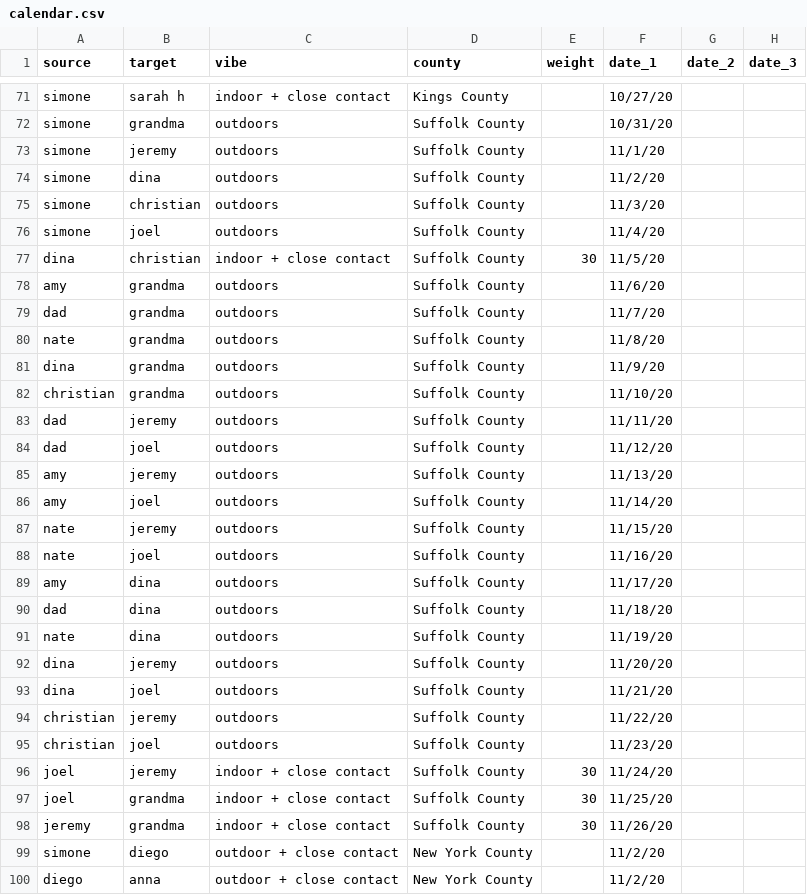
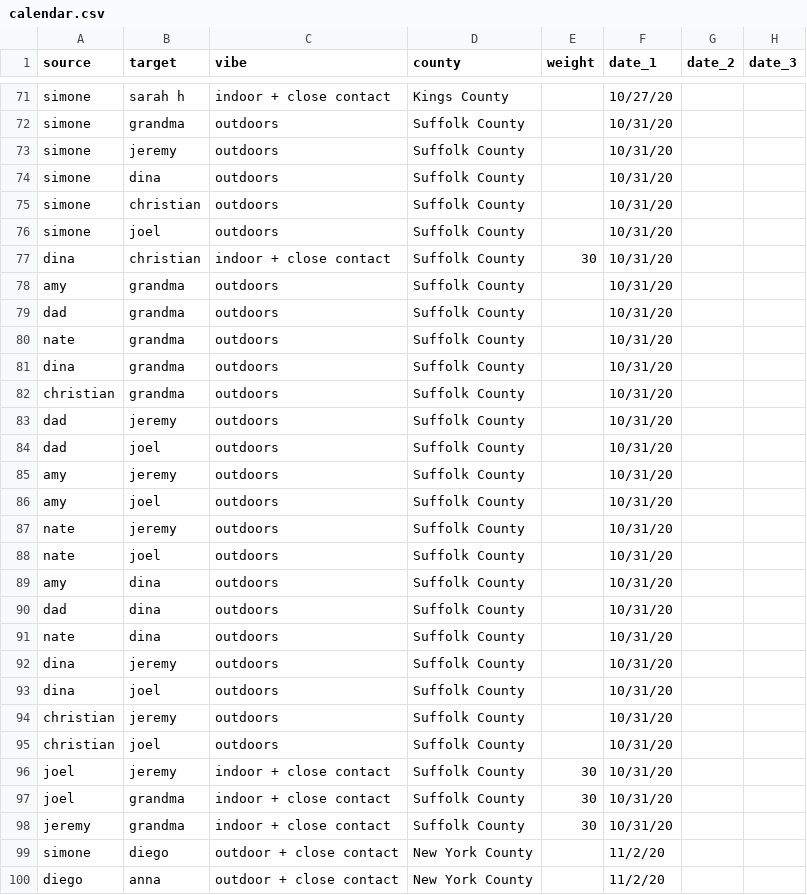
Before and after one commit to svannie678/my_personal_corona_tracker, a CSV file: data/calendar.csv, drawn as a sheet; only a part is shown, gaps mark what is left out; the diff names each change by its address in the sheet, - before the commit and + after, or states it on an @@ line.

Commit message:
update

```diff
--- a/data/calendar.csv
+++ b/data/calendar.csv
-F73 (date_1): 11/1/20
+F73 (date_1): 10/31/20
-F74 (date_1): 11/2/20
+F74 (date_1): 10/31/20
-F75 (date_1): 11/3/20
+F75 (date_1): 10/31/20
-F76 (date_1): 11/4/20
+F76 (date_1): 10/31/20
-F77 (date_1): 11/5/20
+F77 (date_1): 10/31/20
-F78 (date_1): 11/6/20
+F78 (date_1): 10/31/20
-F79 (date_1): 11/7/20
+F79 (date_1): 10/31/20
-F80 (date_1): 11/8/20
+F80 (date_1): 10/31/20
-F81 (date_1): 11/9/20
+F81 (date_1): 10/31/20
-F82 (date_1): 11/10/20
+F82 (date_1): 10/31/20
-F83 (date_1): 11/11/20
+F83 (date_1): 10/31/20
-F84 (date_1): 11/12/20
+F84 (date_1): 10/31/20
-F85 (date_1): 11/13/20
+F85 (date_1): 10/31/20
-F86 (date_1): 11/14/20
+F86 (date_1): 10/31/20
-F87 (date_1): 11/15/20
+F87 (date_1): 10/31/20
-F88 (date_1): 11/16/20
+F88 (date_1): 10/31/20
-F89 (date_1): 11/17/20
+F89 (date_1): 10/31/20
-F90 (date_1): 11/18/20
+F90 (date_1): 10/31/20
-F91 (date_1): 11/19/20
+F91 (date_1): 10/31/20
-F92 (date_1): 11/20/20
+F92 (date_1): 10/31/20
-F93 (date_1): 11/21/20
+F93 (date_1): 10/31/20
-F94 (date_1): 11/22/20
+F94 (date_1): 10/31/20
-F95 (date_1): 11/23/20
+F95 (date_1): 10/31/20
-F96 (date_1): 11/24/20
+F96 (date_1): 10/31/20
-F97 (date_1): 11/25/20
+F97 (date_1): 10/31/20
-F98 (date_1): 11/26/20
+F98 (date_1): 10/31/20
```
